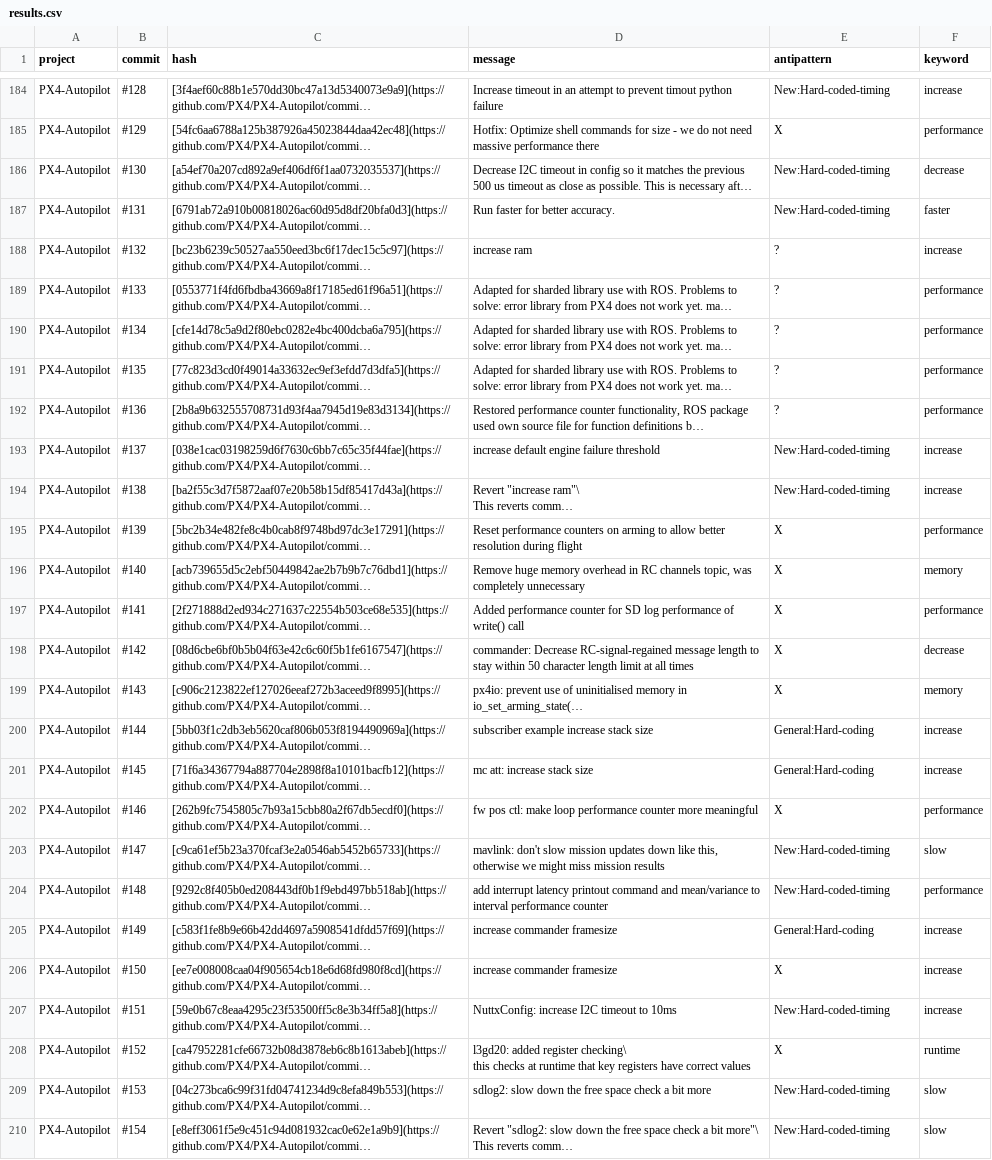
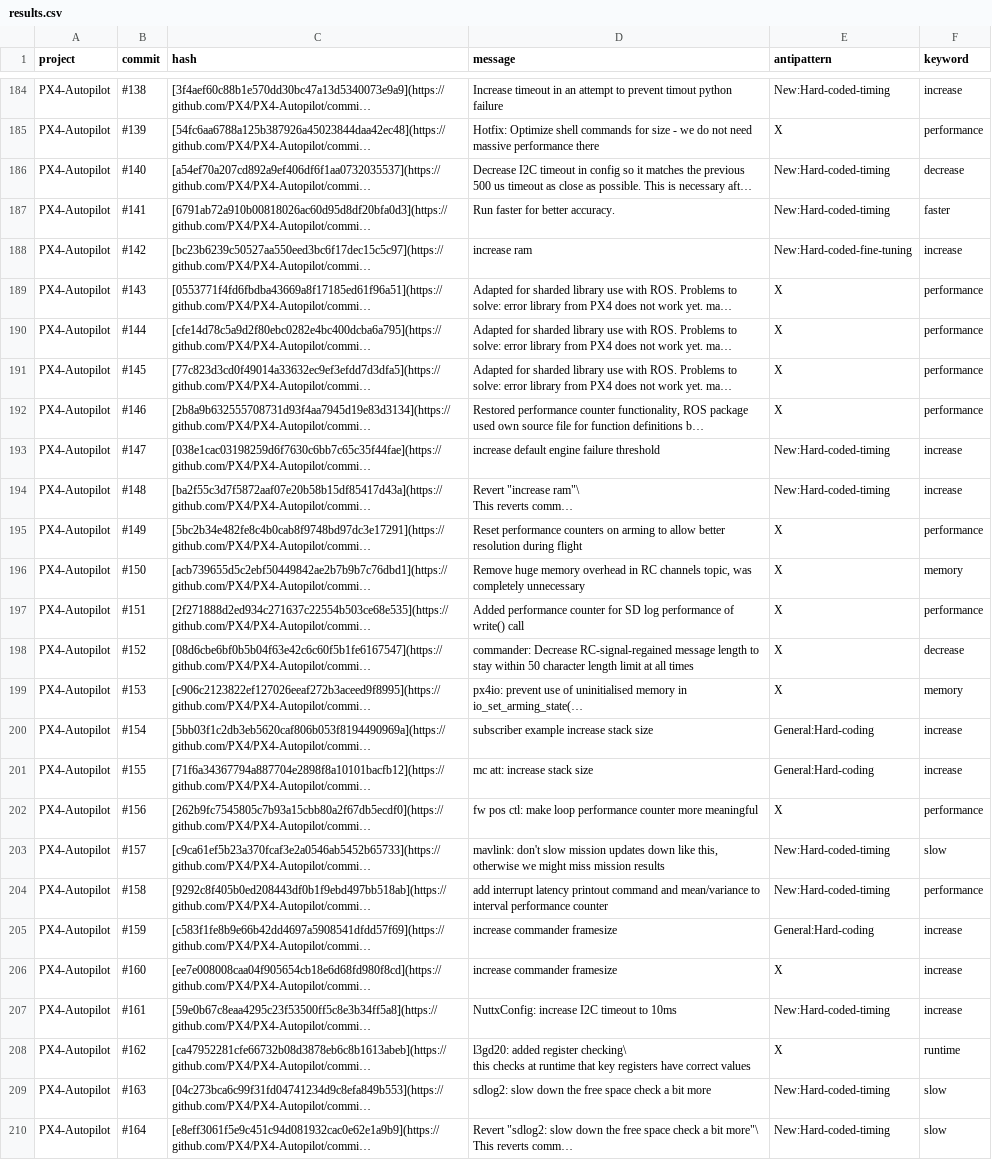
Before and after one commit to ciselab/CPS_repo_mining, a CSV file: data-analysis/results.csv, drawn as a sheet; only a part is shown, gaps mark what is left out; long unchanged cells end in …; the diff covers the shown part only; the diff names each change by its address in the sheet, - before the commit and + after, or states it on an @@ line.

```diff
--- a/data-analysis/results.csv
+++ b/data-analysis/results.csv
-B184 (commit): #128
+B184 (commit): #138
-B185 (commit): #129
+B185 (commit): #139
-B186 (commit): #130
+B186 (commit): #140
-B187 (commit): #131
+B187 (commit): #141
-B188 (commit): #132
+B188 (commit): #142
-E188 (antipattern): ?
+E188 (antipattern): New:Hard-coded-fine-tuning
-B189 (commit): #133
+B189 (commit): #143
-E189:E192 (antipattern): ?
+E189:E192 (antipattern): X
-B190 (commit): #134
+B190 (commit): #144
-B191 (commit): #135
+B191 (commit): #145
-B192 (commit): #136
+B192 (commit): #146
-B193 (commit): #137
+B193 (commit): #147
-B194 (commit): #138
+B194 (commit): #148
-B195 (commit): #139
+B195 (commit): #149
-B196 (commit): #140
+B196 (commit): #150
-B197 (commit): #141
+B197 (commit): #151
-B198 (commit): #142
+B198 (commit): #152
-B199 (commit): #143
+B199 (commit): #153
-B200 (commit): #144
+B200 (commit): #154
-B201 (commit): #145
+B201 (commit): #155
-B202 (commit): #146
+B202 (commit): #156
-B203 (commit): #147
+B203 (commit): #157
-B204 (commit): #148
+B204 (commit): #158
-B205 (commit): #149
+B205 (commit): #159
-B206 (commit): #150
+B206 (commit): #160
-B207 (commit): #151
+B207 (commit): #161
-B208 (commit): #152
+B208 (commit): #162
-B209 (commit): #153
+B209 (commit): #163
-B210 (commit): #154
+B210 (commit): #164
```
Also changed, not shown: 144 edited cells elsewhere in this file.
